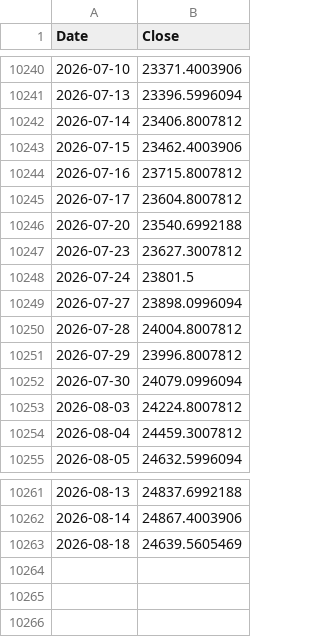
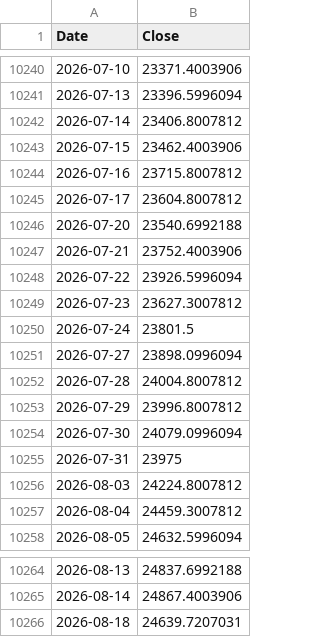
Before and after one commit to rkarim25/Guarded-levered-SP, a CSV file: ftse250_daily.csv, drawn as a sheet; only a part is shown, gaps mark what is left out.

```diff
--- a/ftse250_daily.csv
+++ b/ftse250_daily.csv
@@ -10246,2 +10246,4 @@ Date,Close
 2026-07-20,23540.6992188
+2026-07-21,23752.4003906
+2026-07-22,23926.5996094
 2026-07-23,23627.3007812
@@ -10252,2 +10254,3 @@ Date,Close
 2026-07-30,24079.0996094
+2026-07-31,23975
 2026-08-03,24224.8007812
@@ -10262,2 +10265,2 @@ Date,Close
 2026-08-14,24867.4003906
-2026-08-18,24639.5605469
+2026-08-18,24639.7207031
```
Also changed, not shown: 3bal_daily.csv, dax_daily.csv, 16 other files.
